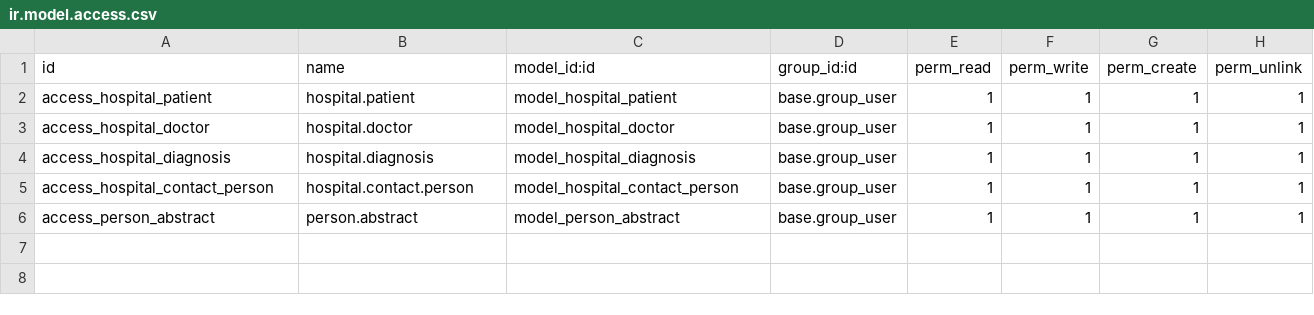
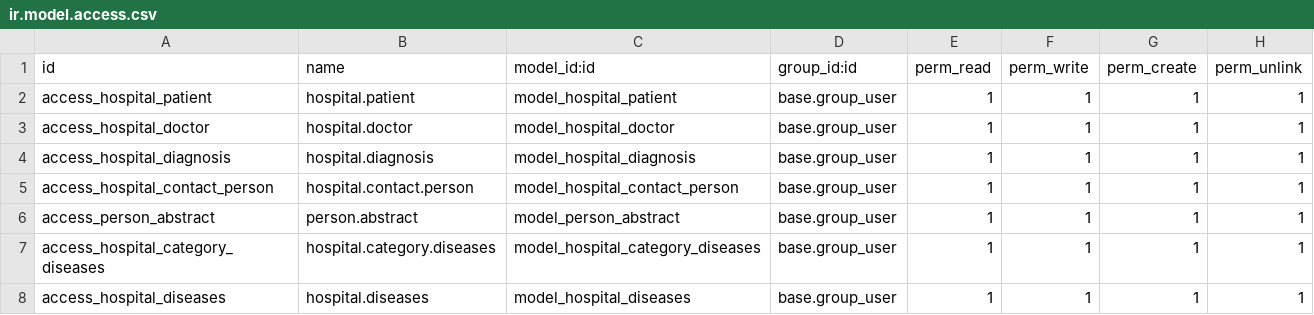
Before and after one commit to karpovets/odoo_developer, a CSV file: hospital/security/ir.model.access.csv, drawn as a sheet; the diff names each change by its address in the sheet, - before the commit and + after, or states it on an @@ line.

```diff
--- a/hospital/security/ir.model.access.csv
+++ b/hospital/security/ir.model.access.csv
+row 7: access_hospital_category_diseases | hospital.category.diseases | model_hospital_category_diseases | base.group_user | 1 | 1 | 1 | 1
+row 8: access_hospital_diseases | hospital.diseases | model_hospital_diseases | base.group_user | 1 | 1 | 1 | 1
```
Also changed, not shown: 8 other files.
